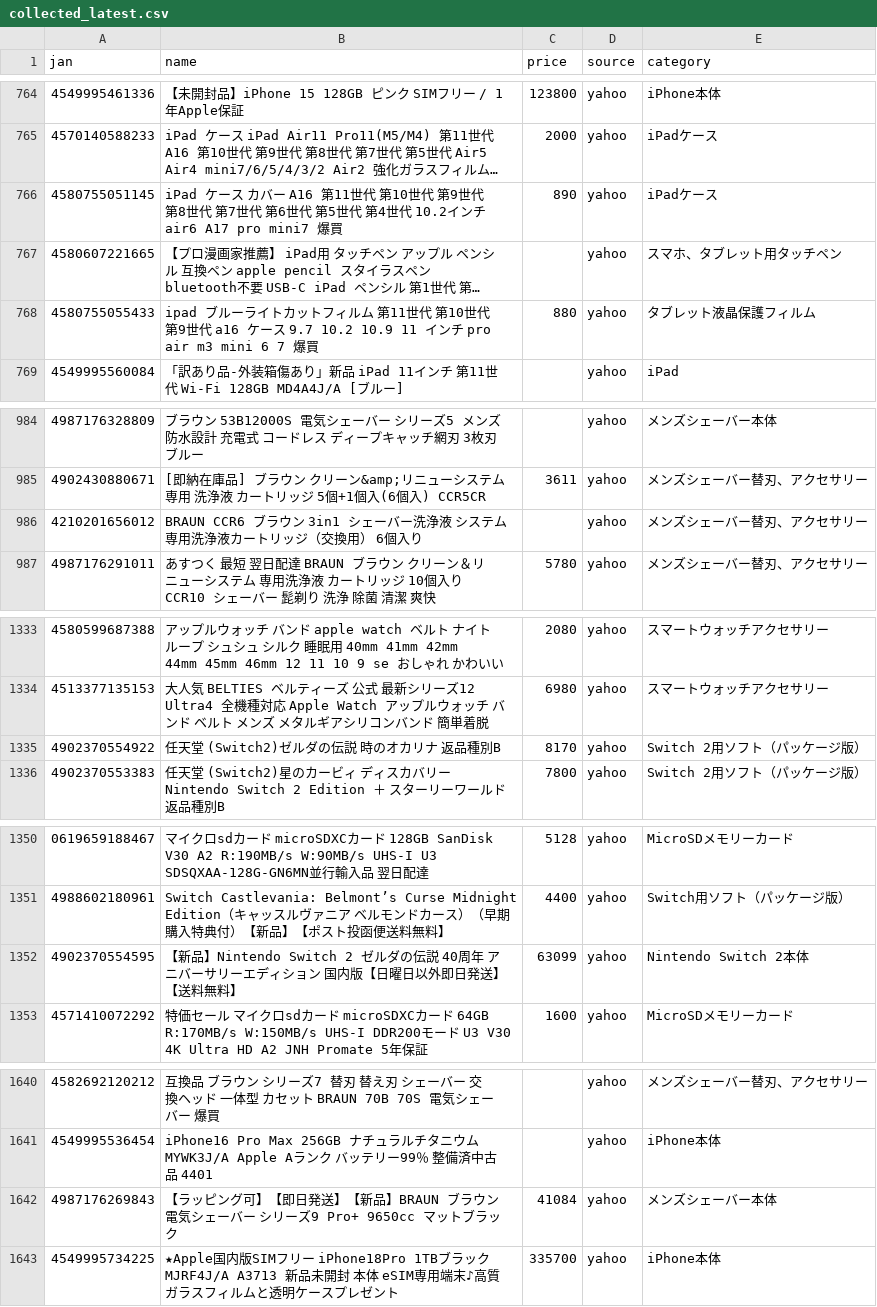
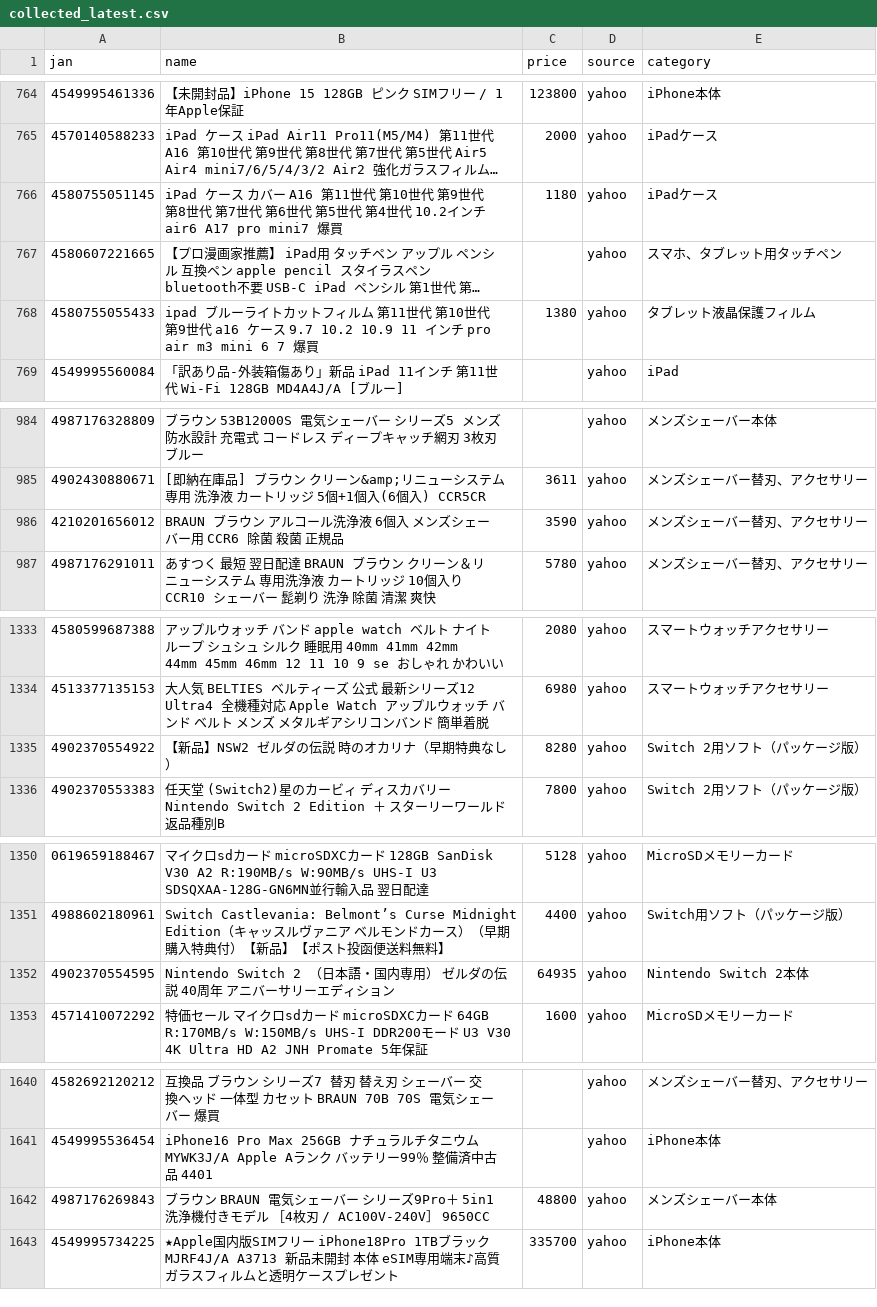
Before and after one commit to TAKUYA-1187/Claude, a CSV file: price_comparison/data/collected/collected_latest.csv, drawn as a sheet; only a part is shown, gaps mark what is left out; long unchanged cells end in …; the diff covers the shown part only; the diff names each change by its address in the sheet, - before the commit and + after, or states it on an @@ line.

```diff
--- a/price_comparison/data/collected/collected_latest.csv
+++ b/price_comparison/data/collected/collected_latest.csv
-C766 (price): 890
+C766 (price): 1180
-C768 (price): 880
+C768 (price): 1380
-B986 (name): BRAUN CCR6 ブラウン 3in1 シェーバー洗浄液 システム専用洗浄液カートリッジ（交換用） 6個入り
+B986 (name): BRAUN ブラウン アルコール洗浄液 6個入 メンズシェーバー用 CCR6 除菌 殺菌 正規品
-C986 (price): (empty)
+C986 (price): 3590
-B1335 (name): 任天堂 (Switch2)ゼルダの伝説 時のオカリナ 返品種別B
+B1335 (name): 【新品】NSW2 ゼルダの伝説 時のオカリナ（早期特典なし）
-C1335 (price): 8170
+C1335 (price): 8280
-B1352 (name): 【新品】Nintendo Switch 2 ゼルダの伝説 40周年 アニバーサリーエディション 国内版【日曜日以外即日発送】【送料無料】
+B1352 (name): Nintendo Switch 2 （日本語・国内専用） ゼルダの伝説 40周年 アニバーサリーエディション
-C1352 (price): 63099
+C1352 (price): 64935
-B1642 (name): 【ラッピング可】【即日発送】【新品】BRAUN ブラウン 電気シェーバー シリーズ9 Pro+ 9650cc マットブラック
+B1642 (name): ブラウン BRAUN 電気シェーバー シリーズ9Pro＋ 5in1洗浄機付きモデル ［4枚刃 / AC100V-240V］ 9650CC
-C1642 (price): 41084
+C1642 (price): 48800
```
Also changed, not shown: 1 added row and 35 edited cells elsewhere in this file, 1 other file.
